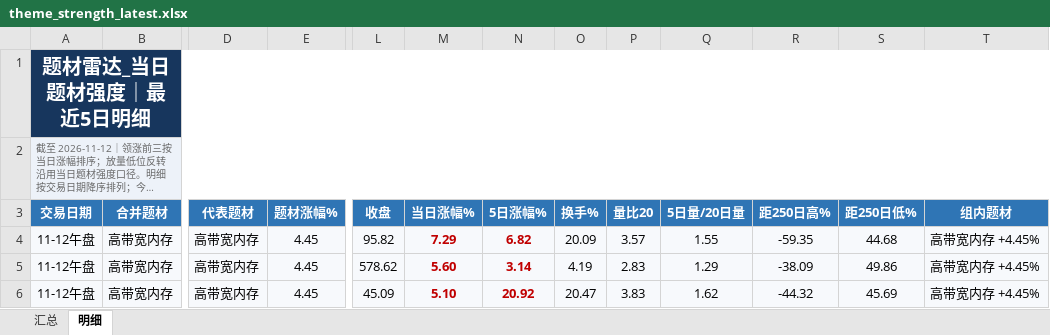
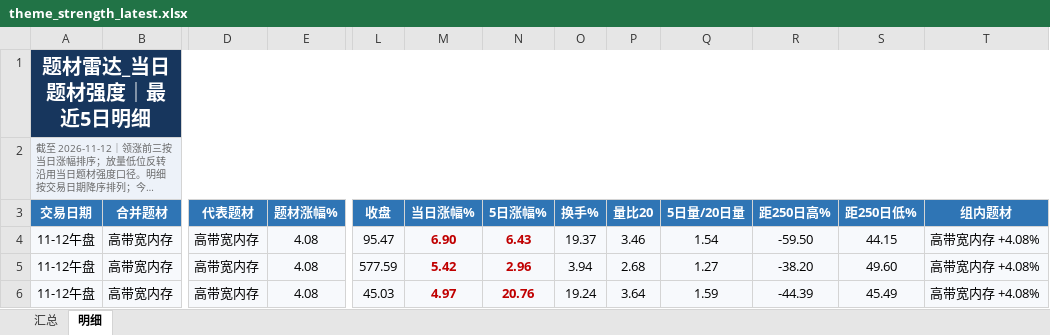
Before and after one commit to nancybhc/a-share-blast-lab, an Excel workbook: data/theme_strength_latest.xlsx, sheet 明细, drawn as a sheet; only a part is shown, gaps mark what is left out; long unchanged cells end in …; values as stored, in another font and other column widths than the file's, no borders; the diff covers the shown part only; the diff names each change by its address in the sheet, - before the commit and + after, or states it on an @@ line.

```diff
--- a/data/theme_strength_latest.xlsx (sheet 明细)
+++ b/data/theme_strength_latest.xlsx (sheet 明细)
-E4:E6 (题材涨幅%): 4.45
+E4:E6 (题材涨幅%): 4.08
-L4 (收盘): 95.82
+L4 (收盘): 95.47
-M4 (当日涨幅%): 7.29
+M4 (当日涨幅%): 6.90
-N4 (5日涨幅%): 6.82
+N4 (5日涨幅%): 6.43
-O4 (换手%): 20.09
+O4 (换手%): 19.37
-P4 (量比20): 3.57
+P4 (量比20): 3.46
-Q4 (5日量/20日量): 1.55
+Q4 (5日量/20日量): 1.54
-R4 (距250日高%): -59.35
+R4 (距250日高%): -59.50
-S4 (距250日低%): 44.68
+S4 (距250日低%): 44.15
-T4:T6 (组内题材): 高带宽内存 +4.45%
+T4:T6 (组内题材): 高带宽内存 +4.08%
-L5 (收盘): 578.62
+L5 (收盘): 577.59
-M5 (当日涨幅%): 5.60
+M5 (当日涨幅%): 5.42
-N5 (5日涨幅%): 3.14
+N5 (5日涨幅%): 2.96
-O5 (换手%): 4.19
+O5 (换手%): 3.94
-P5 (量比20): 2.83
+P5 (量比20): 2.68
-Q5 (5日量/20日量): 1.29
+Q5 (5日量/20日量): 1.27
-R5 (距250日高%): -38.09
+R5 (距250日高%): -38.20
-S5 (距250日低%): 49.86
+S5 (距250日低%): 49.60
-L6 (收盘): 45.09
+L6 (收盘): 45.03
-M6 (当日涨幅%): 5.10
+M6 (当日涨幅%): 4.97
-N6 (5日涨幅%): 20.92
+N6 (5日涨幅%): 20.76
-O6 (换手%): 20.47
+O6 (换手%): 19.24
-P6 (量比20): 3.83
+P6 (量比20): 3.64
-Q6 (5日量/20日量): 1.62
+Q6 (5日量/20日量): 1.59
-R6 (距250日高%): -44.32
+R6 (距250日高%): -44.39
-S6 (距250日低%): 45.69
+S6 (距250日低%): 45.49
```
Also changed, not shown: 1 added row, 1 removed row and 126 edited cells elsewhere in this sheet, sheet 汇总, 8 other files.
